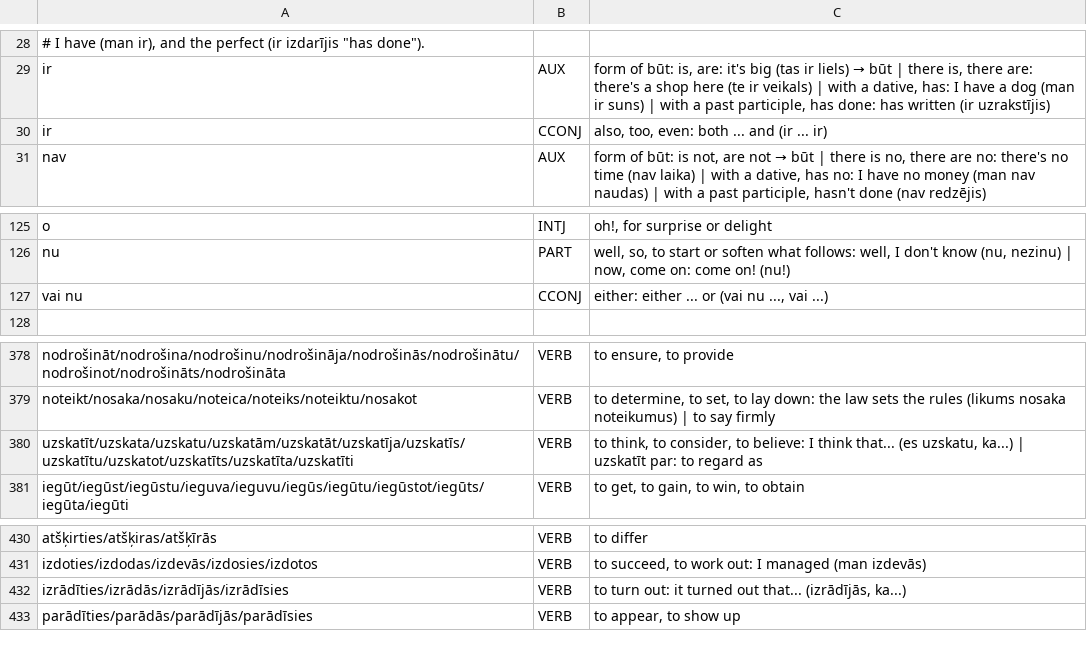
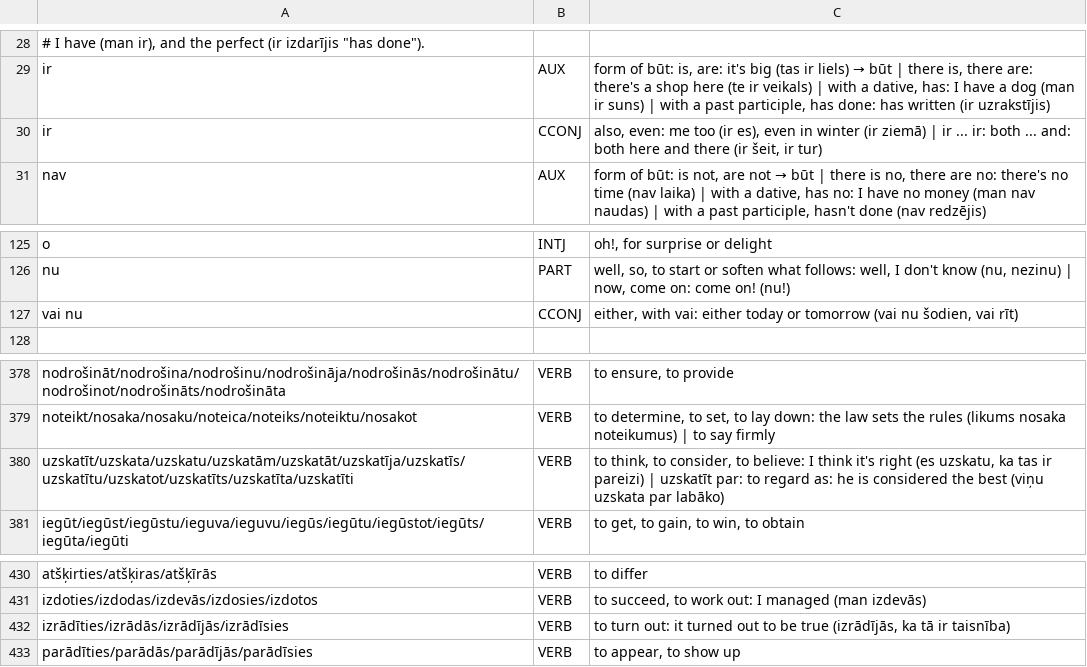
Before and after one commit to d0-lang/dict-server-ts, a TSV file: languages/lv/grammar.tsv, drawn as a sheet; only a part is shown, gaps mark what is left out.

```diff
--- a/languages/lv/grammar.tsv
+++ b/languages/lv/grammar.tsv
@@ -29,3 +29,3 @@
 ir	AUX	form of būt: is, are: it's big (tas ir liels) → būt | there is, there are: there's a shop here (te ir veikals) | with a dative, has: I have a dog (man ir suns) | with a past participle, has done: has written (ir uzrakstījis)
-ir	CCONJ	also, too, even: both ... and (ir ... ir)
+ir	CCONJ	also, even: me too (ir es), even in winter (ir ziemā) | ir ... ir: both ... and: both here and there (ir šeit, ir tur)
 nav	AUX	form of būt: is not, are not → būt | there is no, there are no: there's no time (nav laika) | with a dative, has no: I have no money (man nav naudas) | with a past participle, hasn't done (nav redzējis)
@@ -126,3 +126,3 @@ o	INTJ	oh!, for surprise or delight
 nu	PART	well, so, to start or soften what follows: well, I don't know (nu, nezinu) | now, come on: come on! (nu!)
-vai nu	CCONJ	either: either ... or (vai nu ..., vai ...)
+vai nu	CCONJ	either, with vai: either today or tomorrow (vai nu šodien, vai rīt)
 
@@ -379,3 +379,3 @@ nodrošināt/nodrošina/nodrošinu/nodrošināja/nodrošinās/nodrošinātu/nodr
 noteikt/nosaka/nosaku/noteica/noteiks/noteiktu/nosakot	VERB	to determine, to set, to lay down: the law sets the rules (likums nosaka noteikumus) | to say firmly
-uzskatīt/uzskata/uzskatu/uzskatām/uzskatāt/uzskatīja/uzskatīs/uzskatītu/uzskatot/uzskatīts/uzskatīta/uzskatīti	VERB	to think, to consider, to believe: I think that... (es uzskatu, ka...) | uzskatīt par: to regard as
+uzskatīt/uzskata/uzskatu/uzskatām/uzskatāt/uzskatīja/uzskatīs/uzskatītu/uzskatot/uzskatīts/uzskatīta/uzskatīti	VERB	to think, to consider, to believe: I think it's right (es uzskatu, ka tas ir pareizi) | uzskatīt par: to regard as: he is considered the best (viņu uzskata par labāko)
 iegūt/iegūst/iegūstu/ieguva/ieguvu/iegūs/iegūtu/iegūstot/iegūts/iegūta/iegūti	VERB	to get, to gain, to win, to obtain
@@ -431,3 +431,3 @@ atšķirties/atšķiras/atšķīrās	VERB	to differ
 izdoties/izdodas/izdevās/izdosies/izdotos	VERB	to succeed, to work out: I managed (man izdevās)
-izrādīties/izrādās/izrādījās/izrādīsies	VERB	to turn out: it turned out that... (izrādījās, ka...)
+izrādīties/izrādās/izrādījās/izrādīsies	VERB	to turn out: it turned out to be true (izrādījās, ka tā ir taisnība)
 parādīties/parādās/parādījās/parādīsies	VERB	to appear, to show up
```
